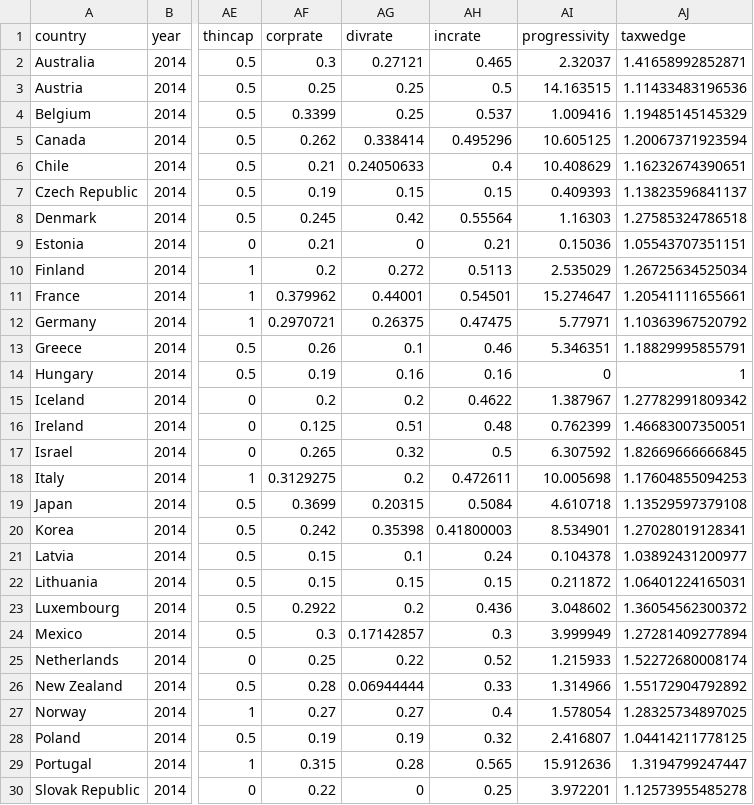
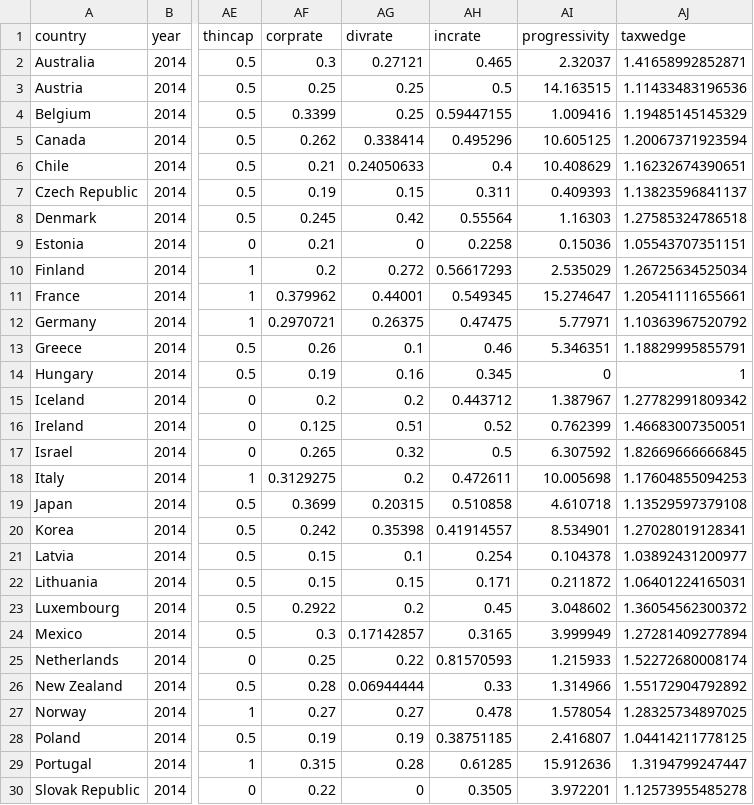
Before and after one commit to TaxFoundation/international-tax-competitiveness-index, a CSV file: final-data/final_indexdata2014.csv, drawn as a sheet; only a part is shown, gaps mark what is left out; the diff covers the shown part only; the diff names each change by its address in the sheet, - before the commit and + after, or states it on an @@ line.

Commit message:
Re-run of Packaging Data

```diff
--- a/final-data/final_indexdata2014.csv
+++ b/final-data/final_indexdata2014.csv
-AH4 (incrate): 0.537
+AH4 (incrate): 0.59447155
-AH7 (incrate): 0.15
+AH7 (incrate): 0.311
-AH9 (incrate): 0.21
+AH9 (incrate): 0.2258
-AH10 (incrate): 0.5113
+AH10 (incrate): 0.56617293
-AH11 (incrate): 0.54501
+AH11 (incrate): 0.549345
-AH14 (incrate): 0.16
+AH14 (incrate): 0.345
-AH15 (incrate): 0.4622
+AH15 (incrate): 0.443712
-AH16 (incrate): 0.48
+AH16 (incrate): 0.52
-AH19 (incrate): 0.5084
+AH19 (incrate): 0.510858
-AH20 (incrate): 0.41800003
+AH20 (incrate): 0.41914557
-AH21 (incrate): 0.24
+AH21 (incrate): 0.254
-AH22 (incrate): 0.15
+AH22 (incrate): 0.171
-AH23 (incrate): 0.436
+AH23 (incrate): 0.45
-AH24 (incrate): 0.3
+AH24 (incrate): 0.3165
-AH25 (incrate): 0.52
+AH25 (incrate): 0.81570593
-AH27 (incrate): 0.4
+AH27 (incrate): 0.478
-AH28 (incrate): 0.32
+AH28 (incrate): 0.38751185
-AH29 (incrate): 0.565
+AH29 (incrate): 0.61285
-AH30 (incrate): 0.25
+AH30 (incrate): 0.3505
```
Also changed, not shown: 5 edited cells elsewhere in this file, final-data/final_indexdata2015.csv, final-data/final_indexdata2016.csv, 3 other files.
